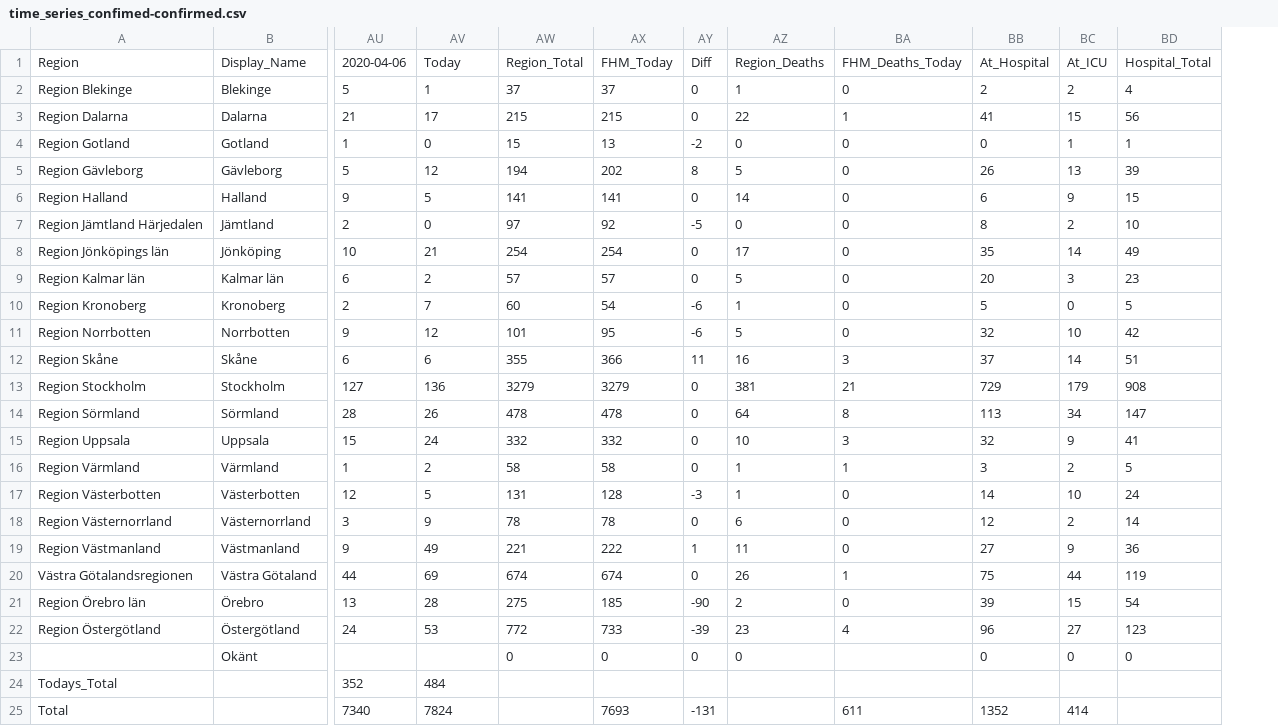
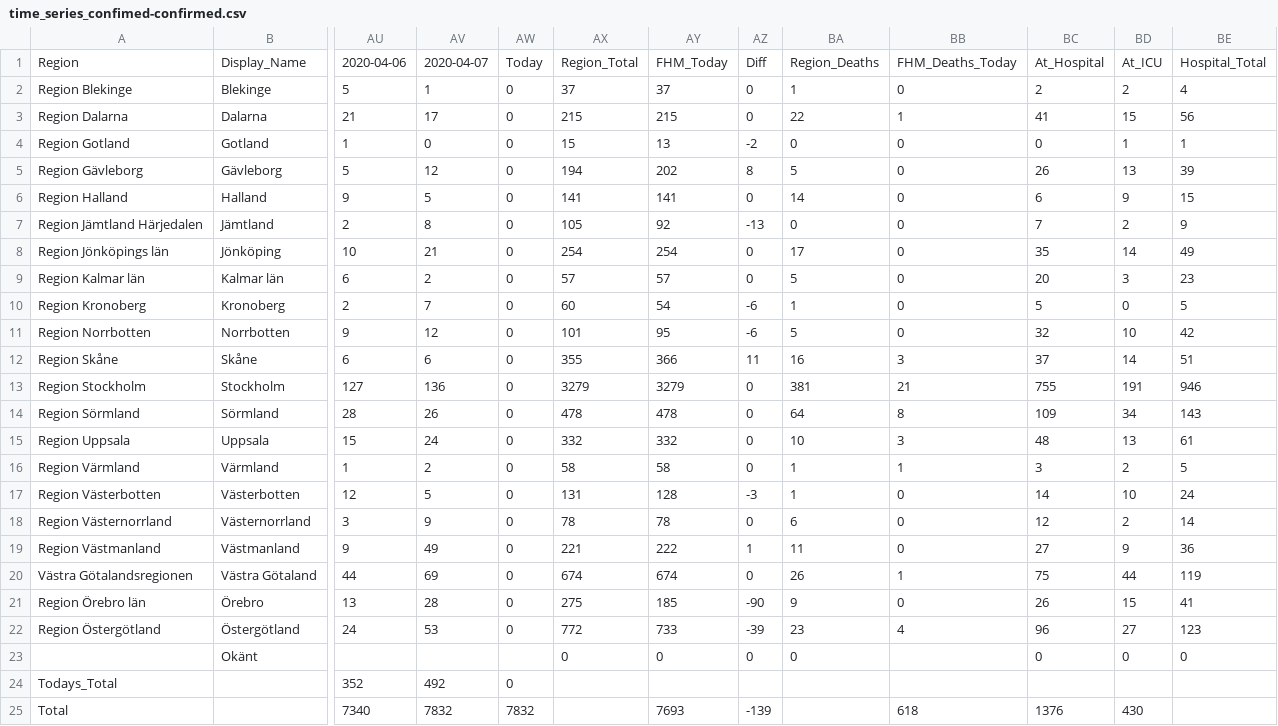
Before and after one commit to jannesgg/swe-covid-19, a CSV file: time_series_confimed-confirmed.csv, drawn as a sheet; only a part is shown, gaps mark what is left out; addresses are those after the commit; the diff names each change by its address in the sheet, - before the commit and + after, or states it on an @@ line.

```diff
--- a/time_series_confimed-confirmed.csv
+++ b/time_series_confimed-confirmed.csv
+column AW, rows 1-25: Today | 0 | 0 | 0 | 0 | 0 | 0 | 0 | 0 | 0 | 0 | 0 | 0 | 0 | 0 | 0 | 0 | 0 | 0 | 0 | 0 | 0 |  | 0 | 7832
-AV1: Today
+AV1: 2020-04-07
-AV7: 0
+AV7: 8
-AX7: 97
+AX7: 105
-AZ7: -5
+AZ7: -13
-BC7: 8
+BC7: 7
-BE7: 10
+BE7: 9
-BC13: 729
+BC13: 755
-BD13: 179
+BD13: 191
-BE13: 908
+BE13: 946
-BC14: 113
+BC14: 109
-BE14: 147
+BE14: 143
-BC15: 32
+BC15: 48
-BD15: 9
+BD15: 13
-BE15: 41
+BE15: 61
-BA21: 2
+BA21: 9
-BC21: 39
+BC21: 26
-BE21: 54
+BE21: 41
-AV24: 484
+AV24: 492
-AV25: 7824
+AV25: 7832
-AZ25: -131
+AZ25: -139
-BB25: 611
+BB25: 618
-BC25: 1352
+BC25: 1376
-BD25: 414
+BD25: 430
```
Also changed, not shown: time_series_deaths-deaths.csv.
